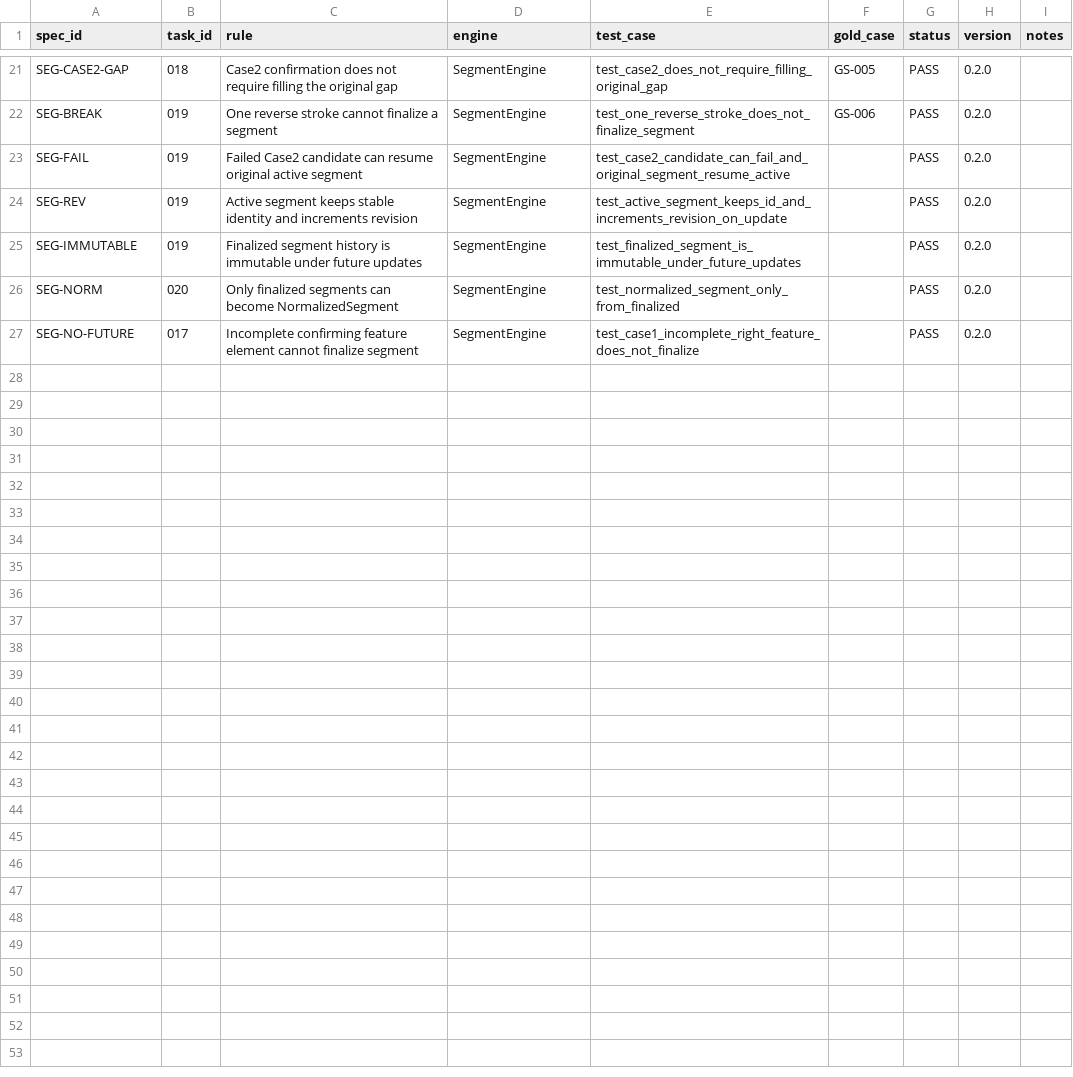
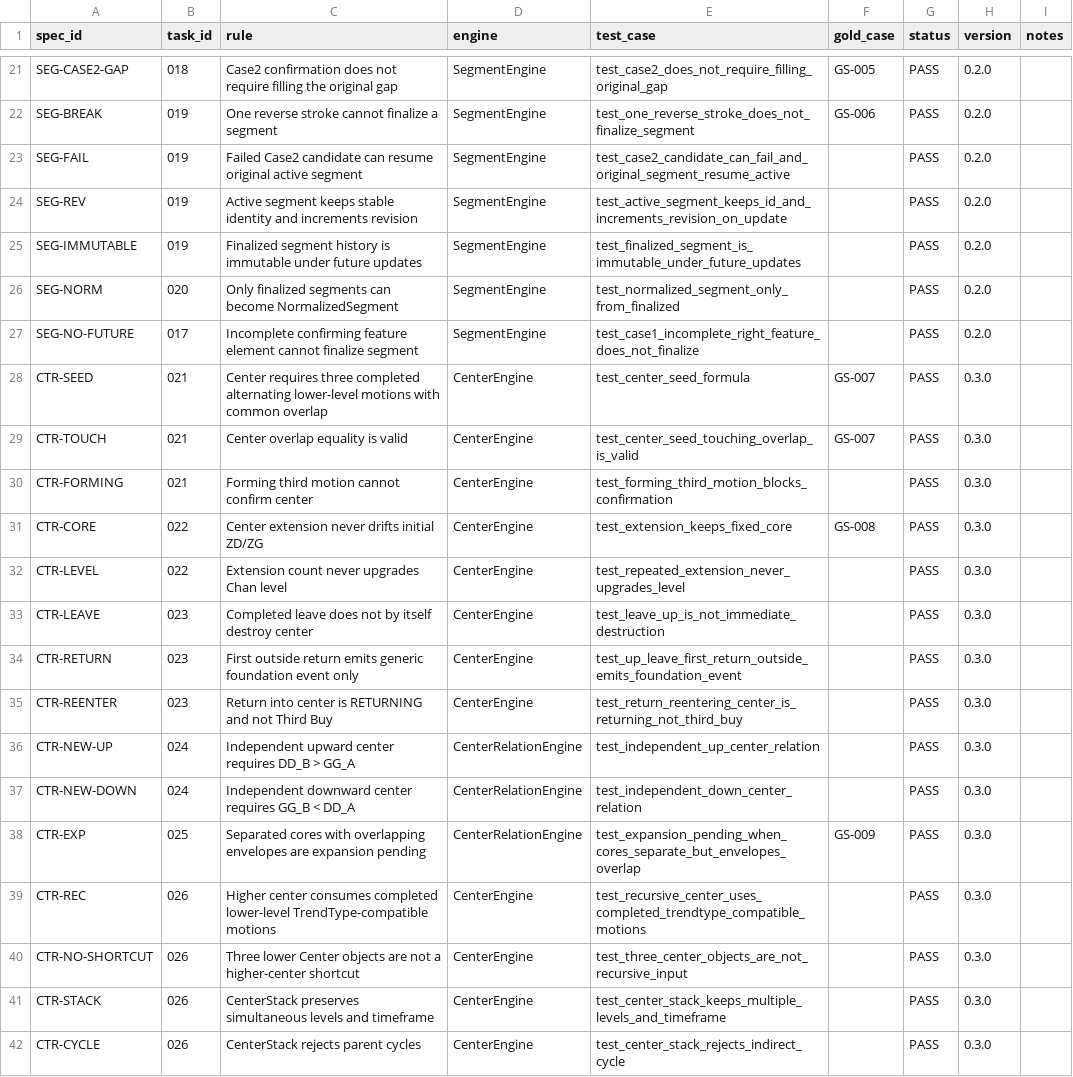
Before and after one commit to WJAnnie/etf-monitor, a CSV file: trading-skill/docs/acceptance_matrix.csv, drawn as a sheet; only a part is shown, gaps mark what is left out.

Commit message:
feat(trading-skill): freeze M2 center core
Implements Trading Skill v1 Tasks 021-027 with deterministic Center seed/extension, leave-return events, independent-vs-expansion relations, recursive center infrastructure, GS-007..009 and M2 architecture review.

```diff
--- a/trading-skill/docs/acceptance_matrix.csv
+++ b/trading-skill/docs/acceptance_matrix.csv
@@ -27 +27,16 @@ SEG-NORM,020,Only finalized segments can become NormalizedSegment,SegmentEngine,
 SEG-NO-FUTURE,017,Incomplete confirming feature element cannot finalize segment,SegmentEngine,test_case1_incomplete_right_feature_does_not_finalize,,PASS,0.2.0,
+CTR-SEED,021,Center requires three completed alternating lower-level motions with common overlap,CenterEngine,test_center_seed_formula,GS-007,PASS,0.3.0,
+CTR-TOUCH,021,Center overlap equality is valid,CenterEngine,test_center_seed_touching_overlap_is_valid,GS-007,PASS,0.3.0,
+CTR-FORMING,021,Forming third motion cannot confirm center,CenterEngine,test_forming_third_motion_blocks_confirmation,,PASS,0.3.0,
+CTR-CORE,022,Center extension never drifts initial ZD/ZG,CenterEngine,test_extension_keeps_fixed_core,GS-008,PASS,0.3.0,
+CTR-LEVEL,022,Extension count never upgrades Chan level,CenterEngine,test_repeated_extension_never_upgrades_level,,PASS,0.3.0,
+CTR-LEAVE,023,Completed leave does not by itself destroy center,CenterEngine,test_leave_up_is_not_immediate_destruction,,PASS,0.3.0,
+CTR-RETURN,023,First outside return emits generic foundation event only,CenterEngine,test_up_leave_first_return_outside_emits_foundation_event,,PASS,0.3.0,
+CTR-REENTER,023,Return into center is RETURNING and not Third Buy,CenterEngine,test_return_reentering_center_is_returning_not_third_buy,,PASS,0.3.0,
+CTR-NEW-UP,024,Independent upward center requires DD_B > GG_A,CenterRelationEngine,test_independent_up_center_relation,,PASS,0.3.0,
+CTR-NEW-DOWN,024,Independent downward center requires GG_B < DD_A,CenterRelationEngine,test_independent_down_center_relation,,PASS,0.3.0,
+CTR-EXP,025,Separated cores with overlapping envelopes are expansion pending,CenterRelationEngine,test_expansion_pending_when_cores_separate_but_envelopes_overlap,GS-009,PASS,0.3.0,
+CTR-REC,026,Higher center consumes completed lower-level TrendType-compatible motions,CenterEngine,test_recursive_center_uses_completed_trendtype_compatible_motions,,PASS,0.3.0,
+CTR-NO-SHORTCUT,026,Three lower Center objects are not a higher-center shortcut,CenterEngine,test_three_center_objects_are_not_recursive_input,,PASS,0.3.0,
+CTR-STACK,026,CenterStack preserves simultaneous levels and timeframe,CenterEngine,test_center_stack_keeps_multiple_levels_and_timeframe,,PASS,0.3.0,
+CTR-CYCLE,026,CenterStack rejects parent cycles,CenterEngine,test_center_stack_rejects_indirect_cycle,,PASS,0.3.0,
```
Also changed, not shown: 17 other files.
